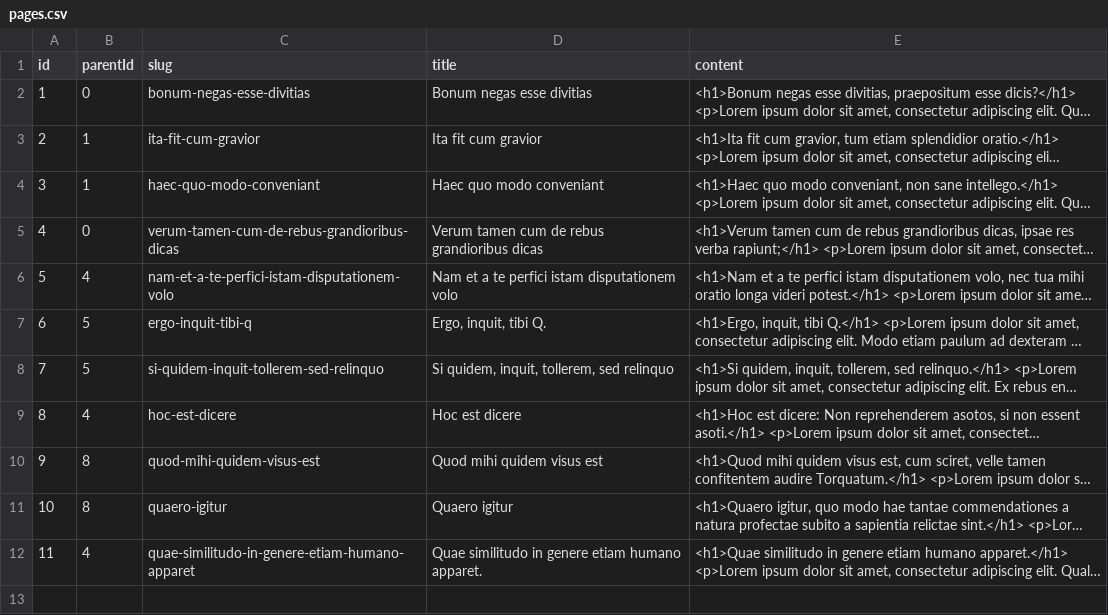
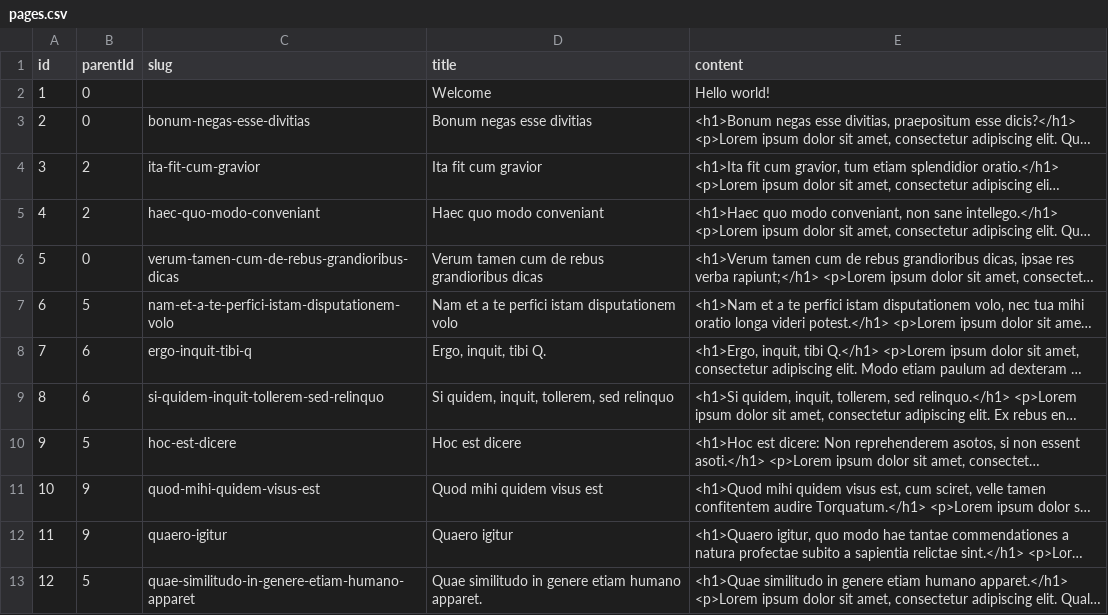
Before and after one commit to oroinc/orocommerce, a CSV file: src/OroB2B/Bundle/CMSBundle/Migrations/Data/Demo/ORM/data/pages.csv, drawn as a sheet; long unchanged cells end in …; addresses are those after the commit; the diff names each change by its address in the sheet, - before the commit and + after, or states it on an @@ line.

Commit message:
BB-1117: CMS pages are not visible on frontend  - added possibiltiy to view CMS pages on frontend  - added full slug to page edit  - added links to frontend  - updated tests

```diff
--- a/src/OroB2B/Bundle/CMSBundle/Migrations/Data/Demo/ORM/data/pages.csv
+++ b/src/OroB2B/Bundle/CMSBundle/Migrations/Data/Demo/ORM/data/pages.csv
+row 2: 1 | 0 |  | Welcome | Hello world!
@@ column A (id) renumbered from row 3 down @@
-B4:B5 (parentId): 1
+B4:B5 (parentId): 2
-B7 (parentId): 4
+B7 (parentId): 5
-B8:B9 (parentId): 5
+B8:B9 (parentId): 6
-B10 (parentId): 4
+B10 (parentId): 5
-B11:B12 (parentId): 8
+B11:B12 (parentId): 9
-B13 (parentId): 4
+B13 (parentId): 5
```
Also changed, not shown: 15 other files.
